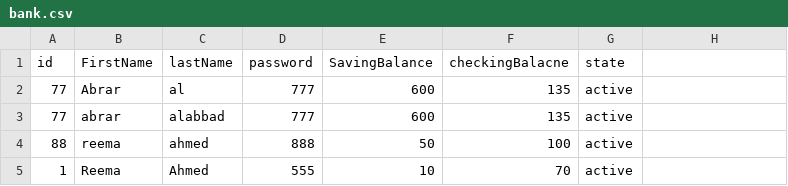
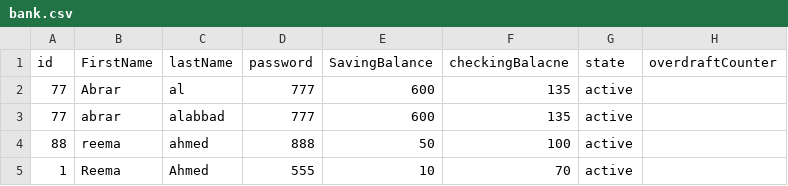
Before and after one commit to AbrarAlabbad77/Bank-Project, a CSV file: bank.csv, drawn as a sheet.

Commit message:
overdraft protection

```diff
--- a/bank.csv
+++ b/bank.csv
@@ -1,2 +1,2 @@
-id,FirstName,lastName,password,SavingBalance,checkingBalacne,state
+id,FirstName,lastName,password,SavingBalance,checkingBalacne,state,overdraftCounter
 77,Abrar,al,777,600,135,active
```
Also changed, not shown: 5 other files.
